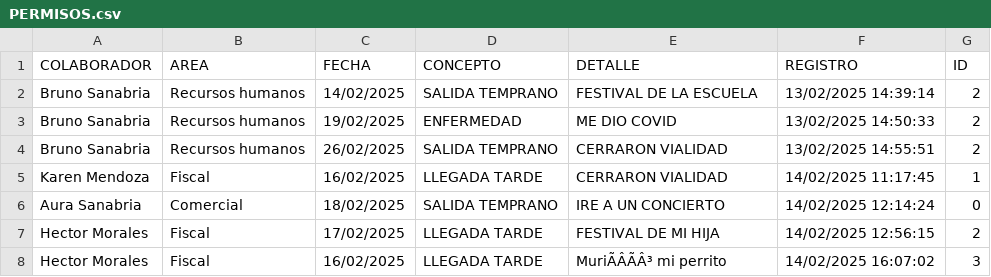
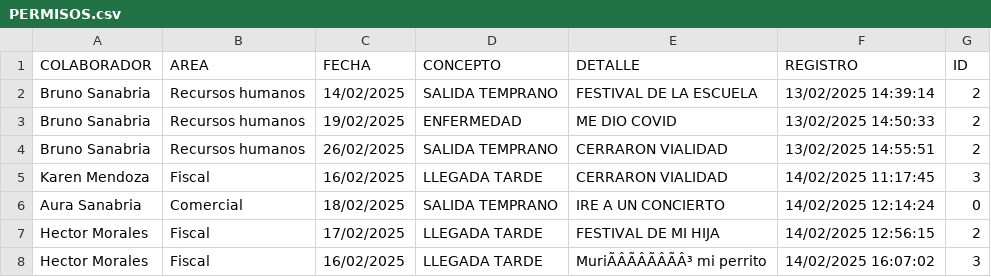
Before and after one commit to BM1012/AsistenciasTV, a CSV file: PERMISOS.csv, drawn as a sheet; the diff names each change by its address in the sheet, - before the commit and + after, or states it on an @@ line.

Commit message:
Actualización automática del archivo

```diff
--- a/PERMISOS.csv
+++ b/PERMISOS.csv
-G5 (ID): 1
+G5 (ID): 3
-E8 (DETALLE): MuriÃÂÃÂ³ mi perrito
+E8 (DETALLE): MuriÃÂÃÂÃÂÃÂ³ mi perrito
```
